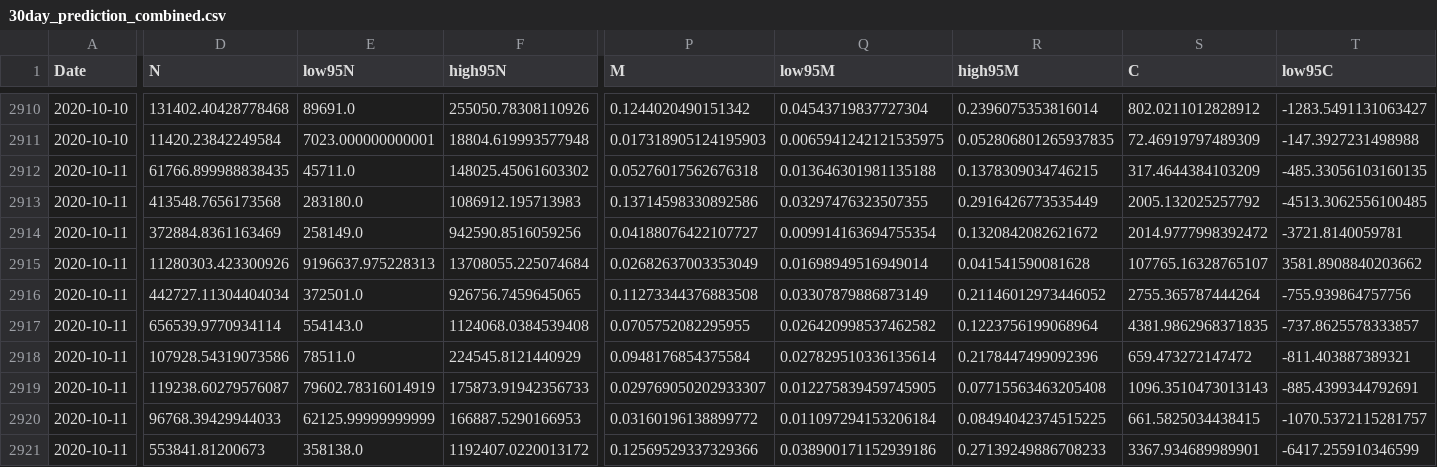
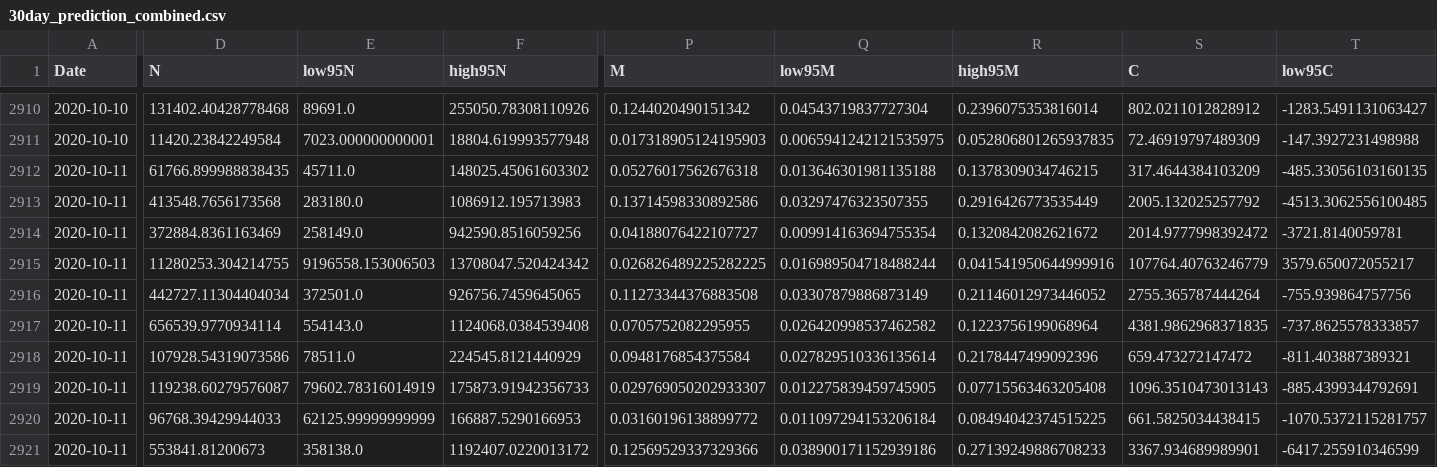
Before and after one commit to ninoaf/solutions, a CSV file: logistic_baseline_predictions_combined/30day_prediction_combined.csv, drawn as a sheet; only a part is shown, gaps mark what is left out; the diff covers the shown part only; the diff names each change by its address in the sheet, - before the commit and + after, or states it on an @@ line.

```diff
--- a/logistic_baseline_predictions_combined/30day_prediction_combined.csv
+++ b/logistic_baseline_predictions_combined/30day_prediction_combined.csv
-D2915 (N): 11280303.423300926
+D2915 (N): 11280253.304214755
-E2915 (low95N): 9196637.975228313
+E2915 (low95N): 9196558.153006503
-F2915 (high95N): 13708055.225074684
+F2915 (high95N): 13708047.520424342
-P2915 (M): 0.02682637003353049
+P2915 (M): 0.026826489225282225
-Q2915 (low95M): 0.01698949516949014
+Q2915 (low95M): 0.016989504718488244
-R2915 (high95M): 0.041541590081628
+R2915 (high95M): 0.041541950644999916
-S2915 (C): 107765.16328765107
+S2915 (C): 107764.40763246779
-T2915 (low95C): 3581.8908840203662
+T2915 (low95C): 3579.650072055217
```
Also changed, not shown: 1 edited cell elsewhere in this file, logistic_baseline_predictions_combined/2day_prediction_combined.csv, logistic_baseline_predictions_combined/7day_prediction_combined.csv, 3 other files.
